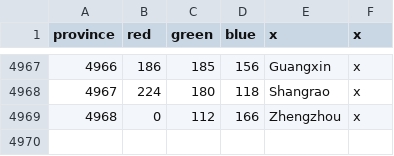
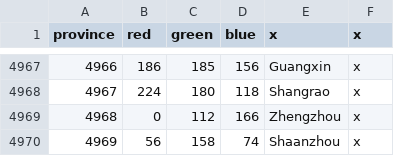
Before and after one commit to trinkledink/UU_EU4_Server_Mod_repo, a CSV file: Map/definition.csv, drawn as a sheet; only a part is shown, gaps mark what is left out; the diff names each change by its address in the sheet, - before the commit and + after, or states it on an @@ line.

Commit message:
Provinces in China (void gone)

```diff
--- a/Map/definition.csv
+++ b/Map/definition.csv
+row 4970: 4969 | 56 | 158 | 74 | Shaanzhou | x
```
Also changed, not shown: 8 other files.
